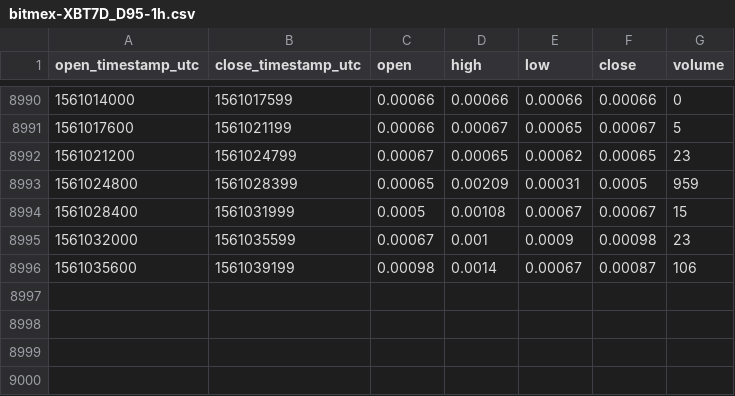
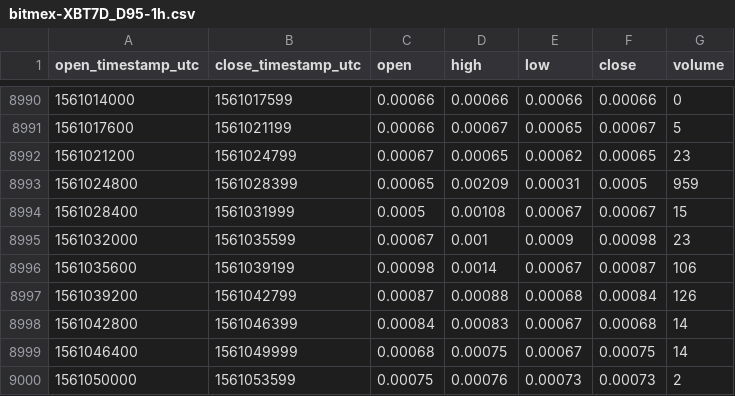
Before and after one commit to cryptobigbro/bitmex-XBT7D_D95, a CSV file: bitmex-XBT7D_D95-1h.csv, drawn as a sheet; only a part is shown, gaps mark what is left out; the diff names each change by its address in the sheet, - before the commit and + after, or states it on an @@ line.

Commit message:
Update OHLCV data.

```diff
--- a/bitmex-XBT7D_D95-1h.csv
+++ b/bitmex-XBT7D_D95-1h.csv
+row 8997: 1561039200 | 1561042799 | 0.00087 | 0.00088 | 0.00068 | 0.00084 | 126
+row 8998: 1561042800 | 1561046399 | 0.00084 | 0.00083 | 0.00067 | 0.00068 | 14
+row 8999: 1561046400 | 1561049999 | 0.00068 | 0.00075 | 0.00067 | 0.00075 | 14
+row 9000: 1561050000 | 1561053599 | 0.00075 | 0.00076 | 0.00073 | 0.00073 | 2
```
